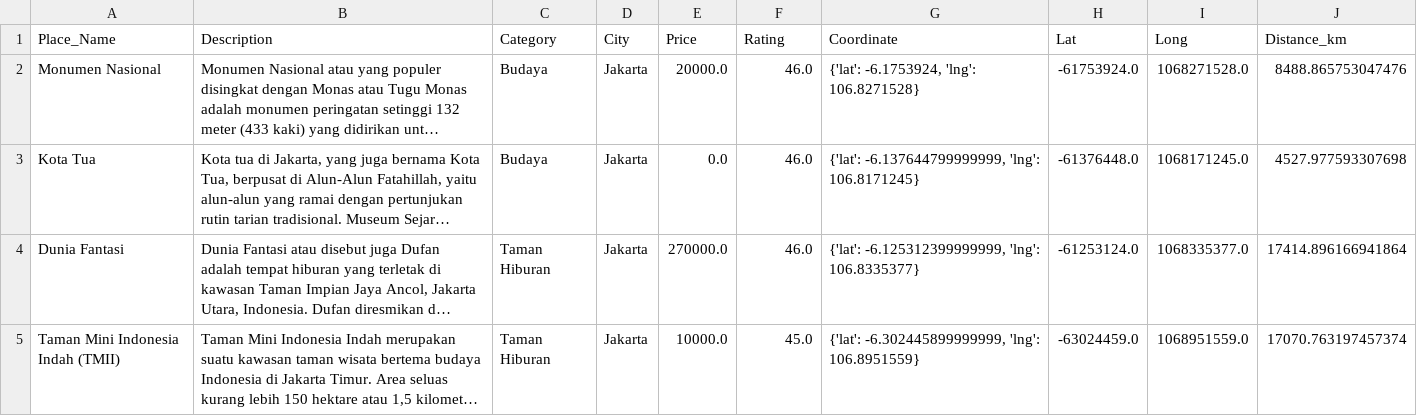
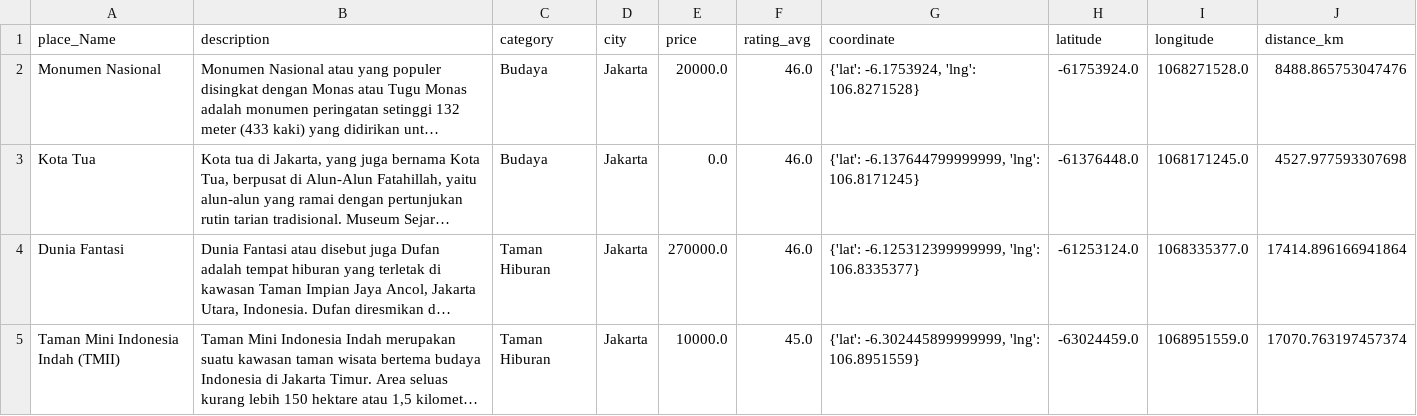
Before and after one commit to DestinAsyik/ML, a CSV file: data/destinasiWisata.csv, drawn as a sheet; only a part is shown; long unchanged cells end in …; removed rows and columns are numbered as before the commit, all else as after; the diff names each change by its address in the sheet, - before the commit and + after, or states it on an @@ line.

```diff
--- a/data/destinasiWisata.csv
+++ b/data/destinasiWisata.csv
-row 1: Place_Name | Description | Category | City | Price | Rating | Coordinate | Lat | Long | Distance_km
+row 1: place_Name | description | category | city | price | rating_avg | coordinate | latitude | longitude | distance_km
```
Also changed, not shown: 3 other files.
